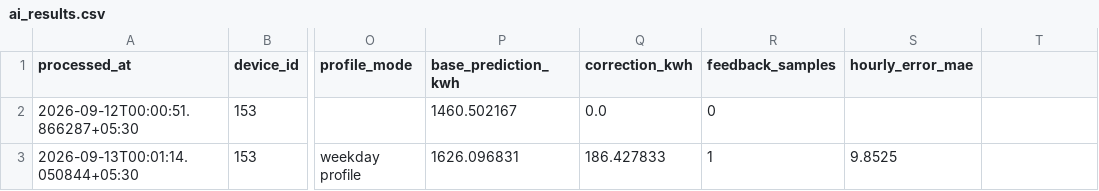
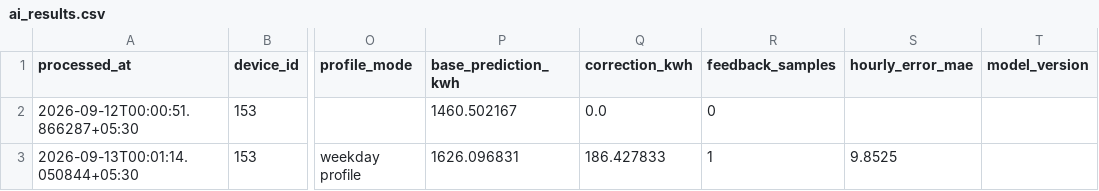
Before and after one commit to manumrityunjay07-ai/Energy_Monitor_HTTP, a CSV file: results/ai_results.csv, drawn as a sheet; only a part is shown, gaps mark what is left out; the diff names each change by its address in the sheet, - before the commit and + after, or states it on an @@ line.

```diff
--- a/results/ai_results.csv
+++ b/results/ai_results.csv
-T1: (empty)
+T1: model_version
```
Also changed, not shown: results/hourly_predictions.csv, 6 other files.
